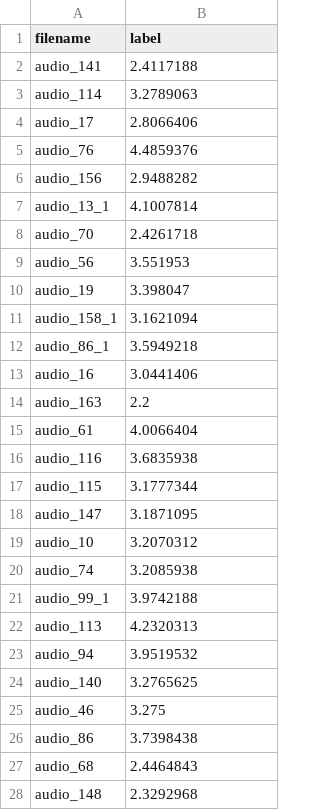
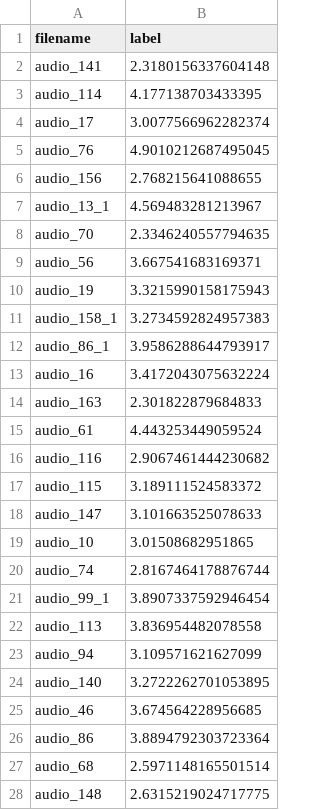
Before and after one commit to sarthakmasta/GrammarScoringEngine, a CSV file: submission.csv, drawn as a sheet; only a part is shown; the diff covers the shown part only.

```diff
--- a/submission.csv
+++ b/submission.csv
@@ -1,28 +1,28 @@
 filename,label
-audio_141,2.4117188
-audio_114,3.2789063
-audio_17,2.8066406
-audio_76,4.4859376
-audio_156,2.9488282
-audio_13_1,4.1007814
-audio_70,2.4261718
-audio_56,3.551953
-audio_19,3.398047
-audio_158_1,3.1621094
-audio_86_1,3.5949218
-audio_16,3.0441406
-audio_163,2.2
-audio_61,4.0066404
-audio_116,3.6835938
-audio_115,3.1777344
-audio_147,3.1871095
-audio_10,3.2070312
-audio_74,3.2085938
-audio_99_1,3.9742188
-audio_113,4.2320313
-audio_94,3.9519532
-audio_140,3.2765625
-audio_46,3.275
-audio_86,3.7398438
-audio_68,2.4464843
-audio_148,2.3292968
+audio_141,2.3180156337604148
+audio_114,4.177138703433395
+audio_17,3.0077566962282374
+audio_76,4.9010212687495045
+audio_156,2.768215641088655
+audio_13_1,4.569483281213967
+audio_70,2.3346240557794635
+audio_56,3.667541683169371
+audio_19,3.3215990158175943
+audio_158_1,3.2734592824957383
+audio_86_1,3.9586288644793917
+audio_16,3.4172043075632224
+audio_163,2.301822879684833
+audio_61,4.443253449059524
+audio_116,2.9067461444230682
+audio_115,3.189111524583372
+audio_147,3.101663525078633
+audio_10,3.01508682951865
+audio_74,2.8167464178876744
+audio_99_1,3.8907337592946454
+audio_113,3.836954482078558
+audio_94,3.109571621627099
+audio_140,3.2722262701053895
+audio_46,3.674564228956685
+audio_86,3.8894792303723364
+audio_68,2.5971148165501514
+audio_148,2.6315219024717775
```
Also changed, not shown: 170 edited cells elsewhere in this file, 1 other file.
